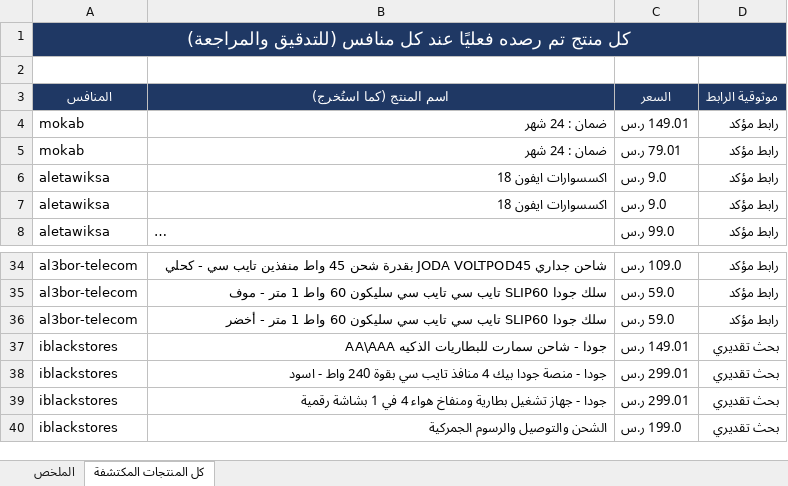
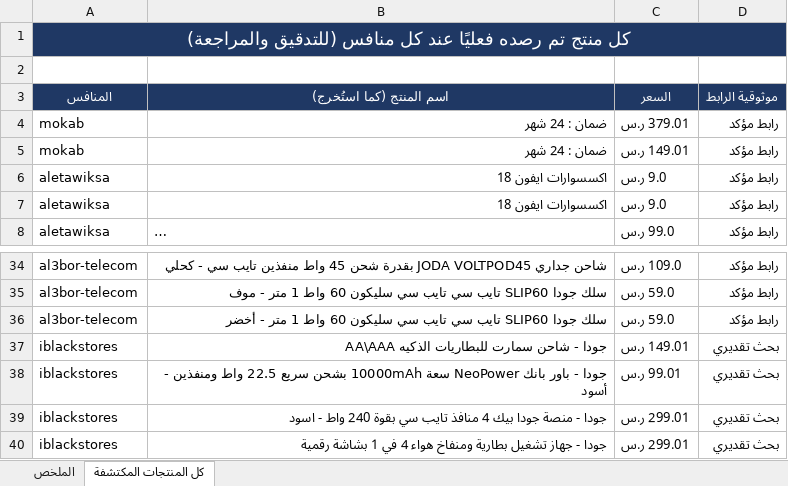
Before and after one commit to wael1997/techtime-market-data, an Excel workbook: data/تقرير_المنافسين.xlsx, sheet كل المنتجات المكتشفة, drawn as a sheet; only a part is shown, gaps mark what is left out; the shorter side is filled out with more unchanged rows; long unchanged cells end in …; values as stored, in another font and other column widths than the file's, no borders; removed rows and columns are numbered as before the commit, all else as after; the diff covers the shown part only; the diff names each change by its address in the sheet, - before the commit and + after, or states it on an @@ line.

Commit message:
تحديث بيانات المنافسين — 2026-10-31

```diff
--- a/data/تقرير_المنافسين.xlsx (sheet كل المنتجات المكتشفة)
+++ b/data/تقرير_المنافسين.xlsx (sheet كل المنتجات المكتشفة)
+row 4: mokab | ضمان : 24 شهر | 379.01 ر.س | رابط مؤكد
-row 5: mokab | ضمان : 24 شهر | 79.01 ر.س | رابط مؤكد
+row 38: iblackstores | جودا - باور بانك NeoPower سعة 10000mAh بشحن سريع 22.5 واط ومنفذين - أسود | 99.01 ر.س | بحث تقديري
```
Also changed, not shown: 57 removed rows elsewhere in this sheet, sheet الملخص, 2 other files.
